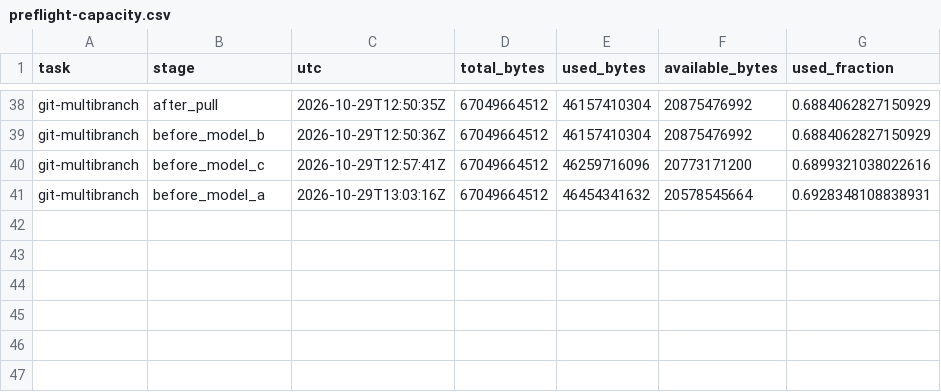
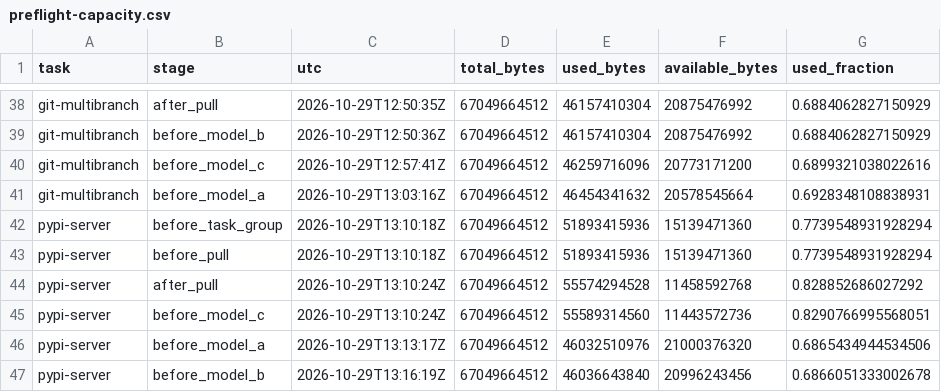
Before and after one commit to eunomia-bpf/ActPlane, a CSV file: docs/empirical-study/benign-utility/benchmark/network/results/preflight-capacity.csv, drawn as a sheet; only a part is shown, gaps mark what is left out.

```diff
--- a/docs/empirical-study/benign-utility/benchmark/network/results/preflight-capacity.csv
+++ b/docs/empirical-study/benign-utility/benchmark/network/results/preflight-capacity.csv
@@ -41 +41,7 @@ git-multibranch,before_model_c,2026-10-29T12:57:41Z,67049664512,46259716096,2077
 git-multibranch,before_model_a,2026-10-29T13:03:16Z,67049664512,46454341632,20578545664,0.6928348108838931
+pypi-server,before_task_group,2026-10-29T13:10:18Z,67049664512,51893415936,15139471360,0.7739548931928294
+pypi-server,before_pull,2026-10-29T13:10:18Z,67049664512,51893415936,15139471360,0.7739548931928294
+pypi-server,after_pull,2026-10-29T13:10:24Z,67049664512,55574294528,11458592768,0.828852686027292
+pypi-server,before_model_c,2026-10-29T13:10:24Z,67049664512,55589314560,11443572736,0.8290766995568051
+pypi-server,before_model_a,2026-10-29T13:13:17Z,67049664512,46032510976,21000376320,0.6865434944534506
+pypi-server,before_model_b,2026-10-29T13:16:19Z,67049664512,46036643840,20996243456,0.6866051333002678
```
Also changed, not shown: docs/empirical-study/benign-utility/benchmark/network/results/call-accounting.csv, docs/empirical-study/benign-utility/benchmark/network/results/executed-policy-equivalence.csv, 10 other files.
